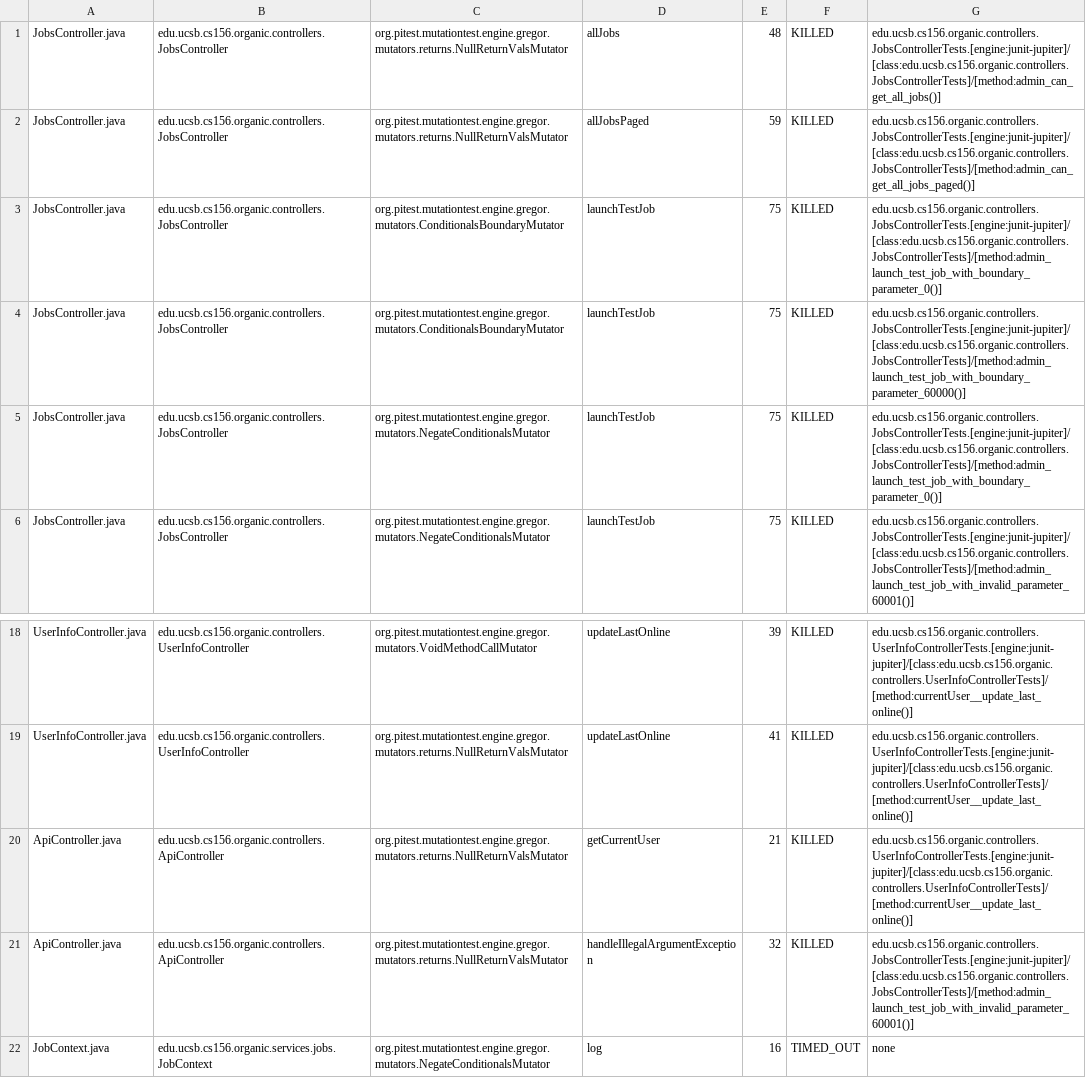
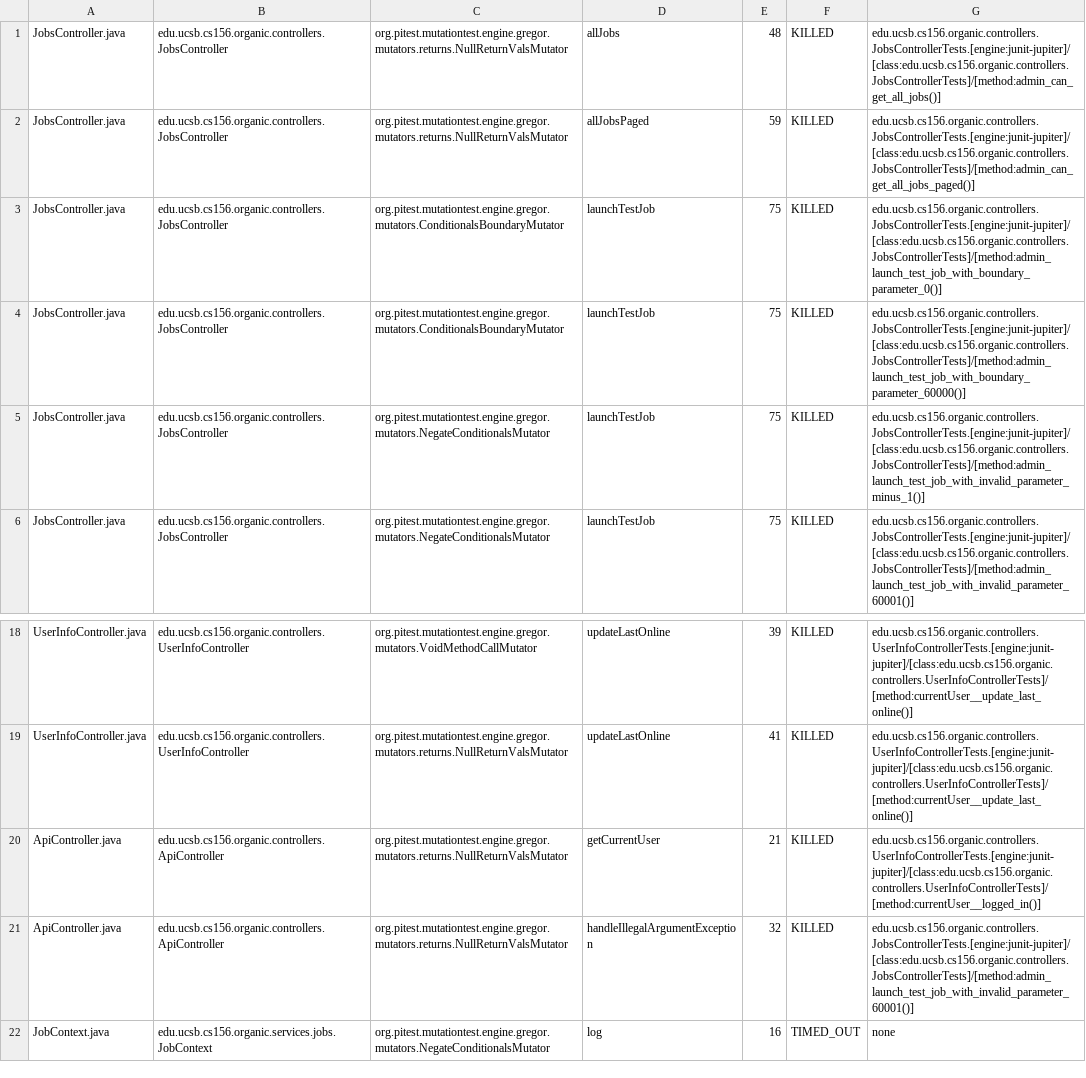
Before and after one commit to ucsb-cs156/proj-organic, a CSV file: prs/8/pitest/mutations.csv, drawn as a sheet; only a part is shown, gaps mark what is left out.

Commit message:
Deploying to gh-pages from @ ucsb-cs156/proj-organic@ebe1e3f5ebcd8cbd9e03a09d6c28f75cf3c2e179 🚀

```diff
--- a/prs/8/pitest/mutations.csv
+++ b/prs/8/pitest/mutations.csv
@@ -4,3 +4,3 @@ JobsController.java,edu.ucsb.cs156.organic.controllers.JobsController,org.pitest
 JobsController.java,edu.ucsb.cs156.organic.controllers.JobsController,org.pitest.mutationtest.engine.gregor.mutators.ConditionalsBoundaryMutator,launchTestJob,75,KILLED,edu.ucsb.cs156.organic.controllers.JobsControllerTests.[engine:junit-jupiter]/[class:edu.ucsb.cs156.organic.controllers.JobsControllerTests]/[method:admin_launch_test_job_with_boundary_parameter_60000()]
-JobsController.java,edu.ucsb.cs156.organic.controllers.JobsController,org.pitest.mutationtest.engine.gregor.mutators.NegateConditionalsMutator,launchTestJob,75,KILLED,edu.ucsb.cs156.organic.controllers.JobsControllerTests.[engine:junit-jupiter]/[class:edu.ucsb.cs156.organic.controllers.JobsControllerTests]/[method:admin_launch_test_job_with_boundary_parameter_0()]
+JobsController.java,edu.ucsb.cs156.organic.controllers.JobsController,org.pitest.mutationtest.engine.gregor.mutators.NegateConditionalsMutator,launchTestJob,75,KILLED,edu.ucsb.cs156.organic.controllers.JobsControllerTests.[engine:junit-jupiter]/[class:edu.ucsb.cs156.organic.controllers.JobsControllerTests]/[method:admin_launch_test_job_with_invalid_parameter_minus_1()]
 JobsController.java,edu.ucsb.cs156.organic.controllers.JobsController,org.pitest.mutationtest.engine.gregor.mutators.NegateConditionalsMutator,launchTestJob,75,KILLED,edu.ucsb.cs156.organic.controllers.JobsControllerTests.[engine:junit-jupiter]/[class:edu.ucsb.cs156.organic.controllers.JobsControllerTests]/[method:admin_launch_test_job_with_invalid_parameter_60001()]
@@ -19,3 +19,3 @@ UserInfoController.java,edu.ucsb.cs156.organic.controllers.UserInfoController,or
 UserInfoController.java,edu.ucsb.cs156.organic.controllers.UserInfoController,org.pitest.mutationtest.engine.gregor.mutators.returns.NullReturnValsMutator,updateLastOnline,41,KILLED,edu.ucsb.cs156.organic.controllers.UserInfoControllerTests.[engine:junit-jupiter]/[class:edu.ucsb.cs156.organic.controllers.UserInfoControllerTests]/[method:currentUser__update_last_online()]
-ApiController.java,edu.ucsb.cs156.organic.controllers.ApiController,org.pitest.mutationtest.engine.gregor.mutators.returns.NullReturnValsMutator,getCurrentUser,21,KILLED,edu.ucsb.cs156.organic.controllers.UserInfoControllerTests.[engine:junit-jupiter]/[class:edu.ucsb.cs156.organic.controllers.UserInfoControllerTests]/[method:currentUser__update_last_online()]
+ApiController.java,edu.ucsb.cs156.organic.controllers.ApiController,org.pitest.mutationtest.engine.gregor.mutators.returns.NullReturnValsMutator,getCurrentUser,21,KILLED,edu.ucsb.cs156.organic.controllers.UserInfoControllerTests.[engine:junit-jupiter]/[class:edu.ucsb.cs156.organic.controllers.UserInfoControllerTests]/[method:currentUser__logged_in()]
 ApiController.java,edu.ucsb.cs156.organic.controllers.ApiController,org.pitest.mutationtest.engine.gregor.mutators.returns.NullReturnValsMutator,handleIllegalArgumentException,32,KILLED,edu.ucsb.cs156.organic.controllers.JobsControllerTests.[engine:junit-jupiter]/[class:edu.ucsb.cs156.organic.controllers.JobsControllerTests]/[method:admin_launch_test_job_with_invalid_parameter_60001()]
```
Also changed, not shown: 12 other files.
